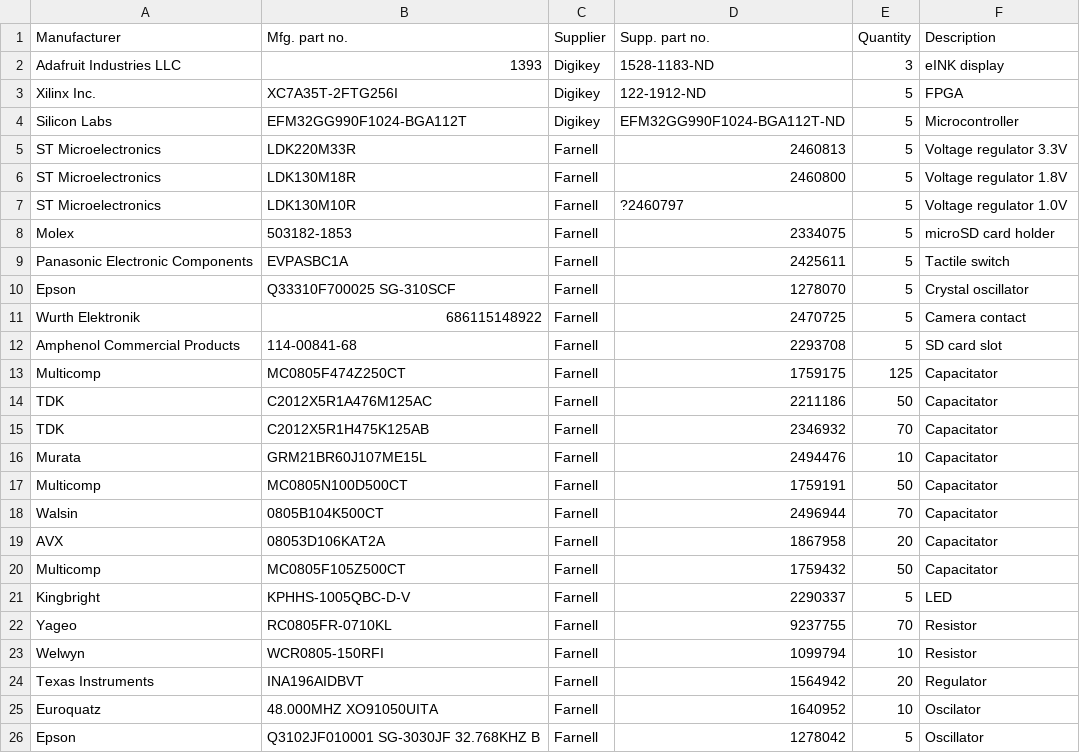
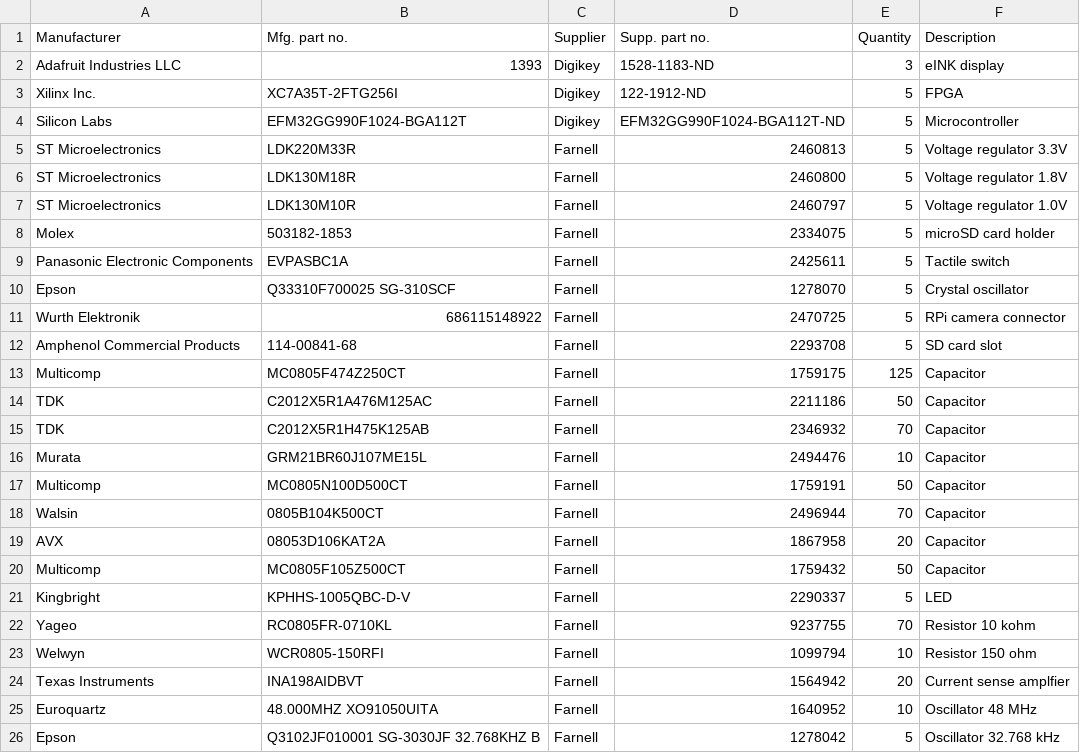
Before and after one commit to ludvigsj/dmpro16, a CSV file: documents/deliveries/pcb/dmpro16-pcb-v1/ordering-list.csv, drawn as a sheet.

Commit message:
Added info about components in ordering list

```diff
--- a/documents/deliveries/pcb/dmpro16-pcb-v1/ordering-list.csv
+++ b/documents/deliveries/pcb/dmpro16-pcb-v1/ordering-list.csv
@@ -6,3 +6,3 @@
 "ST Microelectronics","LDK130M18R","Farnell","2460800","5","Voltage regulator 1.8V"
-"ST Microelectronics","LDK130M10R","Farnell","?2460797","5","Voltage regulator 1.0V"
+"ST Microelectronics","LDK130M10R","Farnell","2460797","5","Voltage regulator 1.0V"
 "Molex","503182-1853","Farnell","2334075","5","microSD card holder"
@@ -10,17 +10,17 @@
 "Epson","Q33310F700025 SG-310SCF","Farnell","1278070","5","Crystal oscillator"
-"Wurth Elektronik","686115148922","Farnell","2470725","5","Camera contact"
+"Wurth Elektronik","686115148922","Farnell","2470725","5","RPi camera connector"
 "Amphenol Commercial Products","114-00841-68","Farnell","2293708","5","SD card slot"
-"Multicomp","MC0805F474Z250CT","Farnell","1759175","125","Capacitator"
-"TDK","C2012X5R1A476M125AC","Farnell","2211186","50","Capacitator"
-"TDK","C2012X5R1H475K125AB","Farnell","2346932","70","Capacitator"
-"Murata","GRM21BR60J107ME15L","Farnell","2494476","10","Capacitator"
-"Multicomp","MC0805N100D500CT","Farnell","1759191","50","Capacitator"
-"Walsin","0805B104K500CT","Farnell","2496944","70","Capacitator"
-"AVX","08053D106KAT2A","Farnell","1867958","20","Capacitator"
-"Multicomp","MC0805F105Z500CT","Farnell","1759432","50","Capacitator"
+"Multicomp","MC0805F474Z250CT","Farnell","1759175","125","Capacitor"
+"TDK","C2012X5R1A476M125AC","Farnell","2211186","50","Capacitor"
+"TDK","C2012X5R1H475K125AB","Farnell","2346932","70","Capacitor"
+"Murata","GRM21BR60J107ME15L","Farnell","2494476","10","Capacitor"
+"Multicomp","MC0805N100D500CT","Farnell","1759191","50","Capacitor"
+"Walsin","0805B104K500CT","Farnell","2496944","70","Capacitor"
+"AVX","08053D106KAT2A","Farnell","1867958","20","Capacitor"
+"Multicomp","MC0805F105Z500CT","Farnell","1759432","50","Capacitor"
 "Kingbright","KPHHS-1005QBC-D-V ","Farnell","2290337","5","LED"
-"Yageo","RC0805FR-0710KL","Farnell","9237755","70","Resistor"
-"Welwyn","WCR0805-150RFI","Farnell","1099794","10","Resistor"
-"Texas Instruments","INA196AIDBVT","Farnell","1564942","20","Regulator"
-"Euroquatz","48.000MHZ XO91050UITA","Farnell","1640952","10","Oscilator"
-"Epson","Q3102JF010001 SG-3030JF 32.768KHZ B","Farnell","1278042","5","Oscillator"
+"Yageo","RC0805FR-0710KL","Farnell","9237755","70","Resistor 10 kohm"
+"Welwyn","WCR0805-150RFI","Farnell","1099794","10","Resistor 150 ohm"
+"Texas Instruments","INA198AIDBVT","Farnell","1564942","20","Current sense amplfier"
+"Euroquartz","48.000MHZ XO91050UITA","Farnell","1640952","10","Oscillator 48 MHz"
+"Epson","Q3102JF010001 SG-3030JF 32.768KHZ B","Farnell","1278042","5","Oscillator 32.768 kHz"
```
Also changed, not shown: 1 other file.
